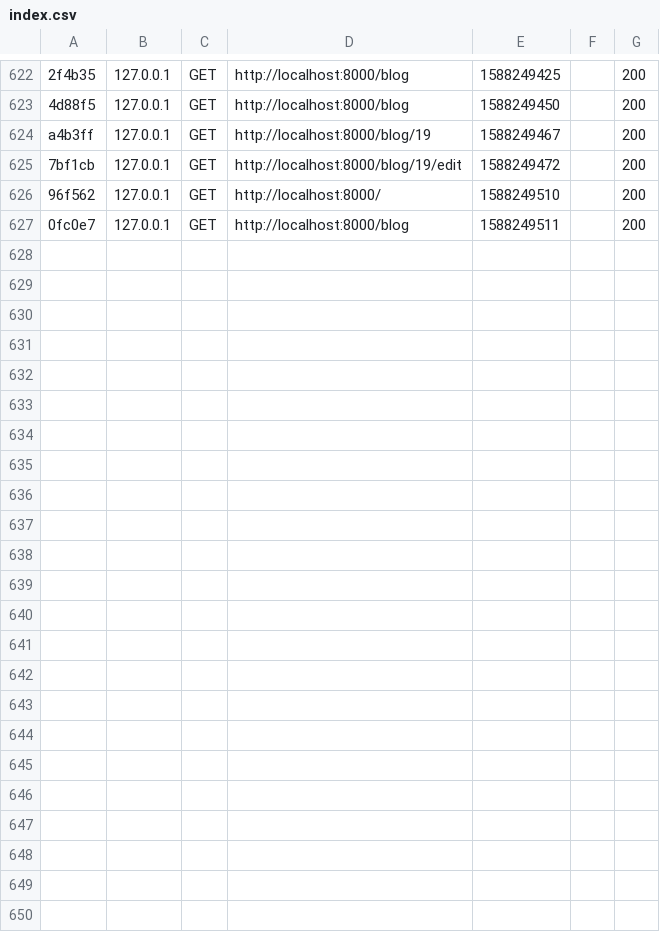
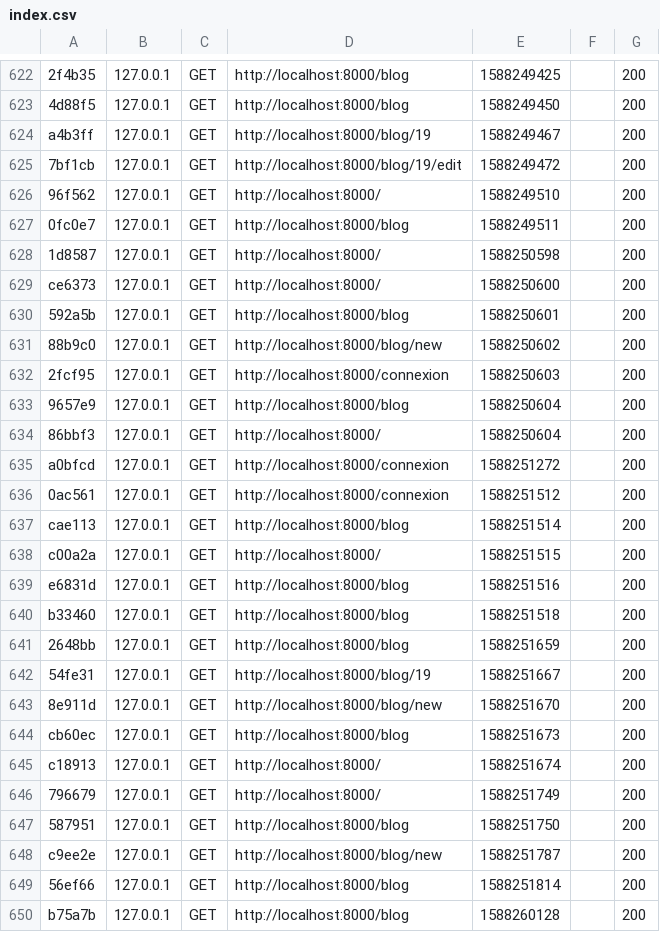
Before and after one commit to edwinans/Codify, a CSV file: var/cache/dev/profiler/index.csv, drawn as a sheet; only a part is shown, gaps mark what is left out.

```diff
--- a/var/cache/dev/profiler/index.csv
+++ b/var/cache/dev/profiler/index.csv
@@ -627 +627,24 @@ a4b3ff,127.0.0.1,GET,http://localhost:8000/blog/19,1588249467,,200
 0fc0e7,127.0.0.1,GET,http://localhost:8000/blog,1588249511,,200
+1d8587,127.0.0.1,GET,http://localhost:8000/,1588250598,,200
+ce6373,127.0.0.1,GET,http://localhost:8000/,1588250600,,200
+592a5b,127.0.0.1,GET,http://localhost:8000/blog,1588250601,,200
+88b9c0,127.0.0.1,GET,http://localhost:8000/blog/new,1588250602,,200
+2fcf95,127.0.0.1,GET,http://localhost:8000/connexion,1588250603,,200
+9657e9,127.0.0.1,GET,http://localhost:8000/blog,1588250604,,200
+86bbf3,127.0.0.1,GET,http://localhost:8000/,1588250604,,200
+a0bfcd,127.0.0.1,GET,http://localhost:8000/connexion,1588251272,,200
+0ac561,127.0.0.1,GET,http://localhost:8000/connexion,1588251512,,200
+cae113,127.0.0.1,GET,http://localhost:8000/blog,1588251514,,200
+c00a2a,127.0.0.1,GET,http://localhost:8000/,1588251515,,200
+e6831d,127.0.0.1,GET,http://localhost:8000/blog,1588251516,,200
+b33460,127.0.0.1,GET,http://localhost:8000/blog,1588251518,,200
+2648bb,127.0.0.1,GET,http://localhost:8000/blog,1588251659,,200
+54fe31,127.0.0.1,GET,http://localhost:8000/blog/19,1588251667,,200
+8e911d,127.0.0.1,GET,http://localhost:8000/blog/new,1588251670,,200
+cb60ec,127.0.0.1,GET,http://localhost:8000/blog,1588251673,,200
+c18913,127.0.0.1,GET,http://localhost:8000/,1588251674,,200
+796679,127.0.0.1,GET,http://localhost:8000/,1588251749,,200
+587951,127.0.0.1,GET,http://localhost:8000/blog,1588251750,,200
+c9ee2e,127.0.0.1,GET,http://localhost:8000/blog/new,1588251787,,200
+56ef66,127.0.0.1,GET,http://localhost:8000/blog,1588251814,,200
+b75a7b,127.0.0.1,GET,http://localhost:8000/blog,1588260128,,200
```
Also changed, not shown: 26 other files.
